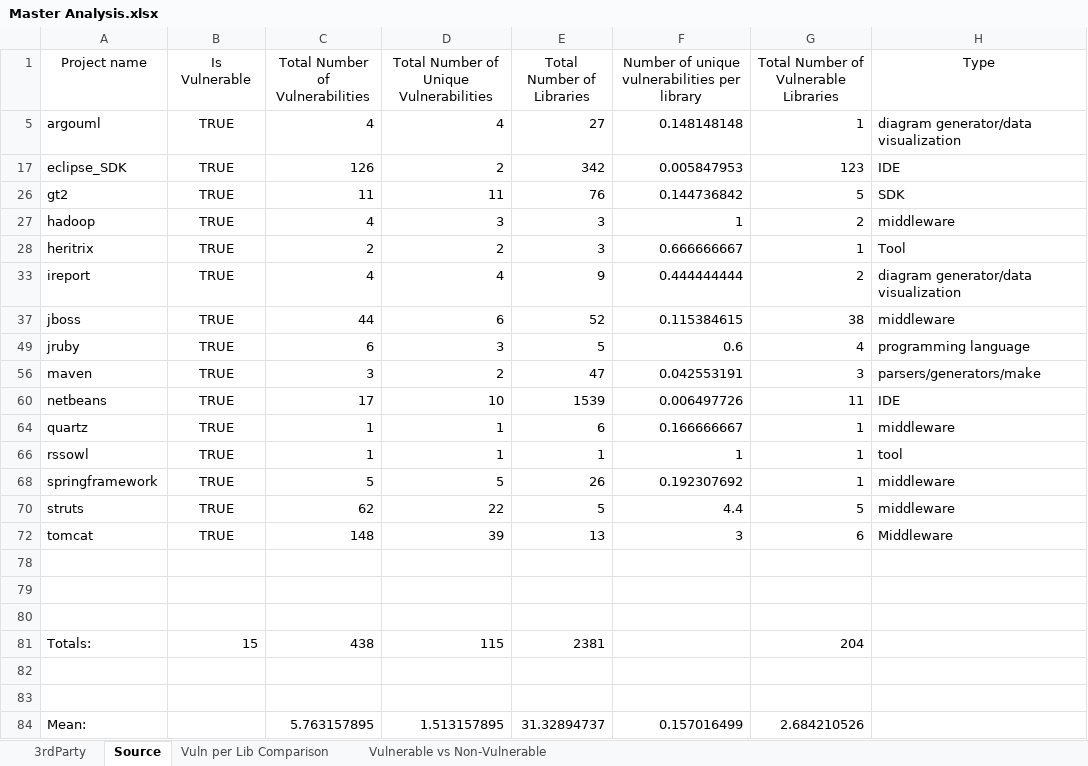
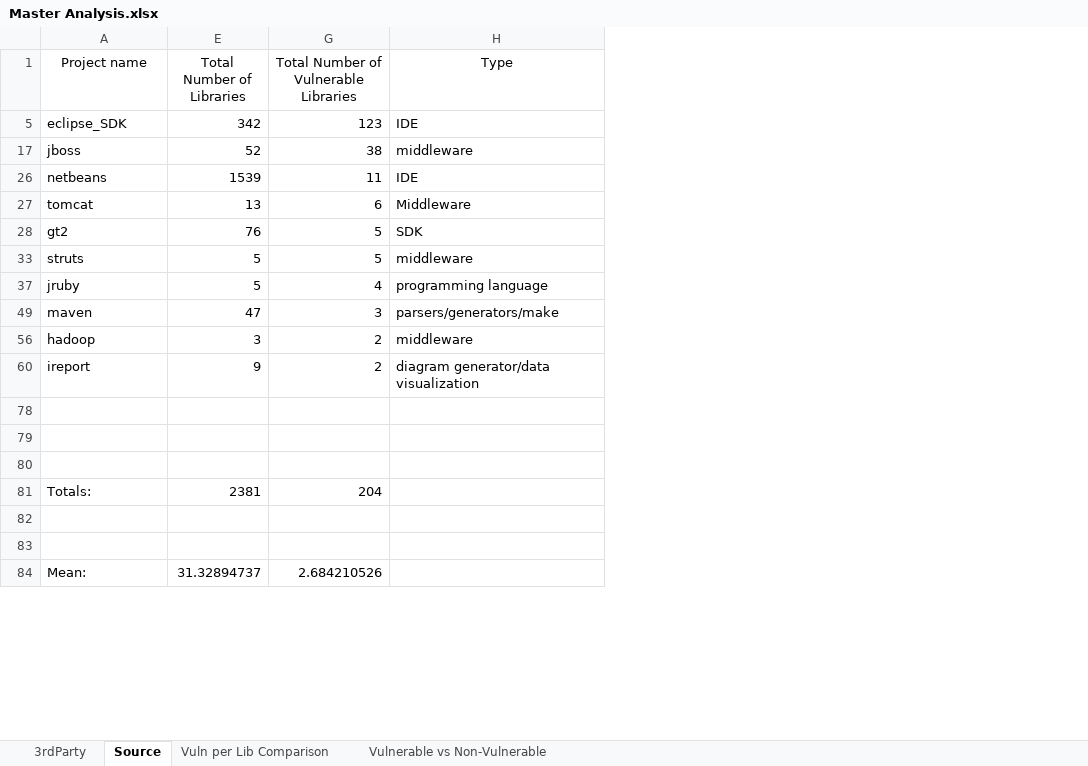
Before and after one commit to bcraig83/ThesisDoc, an Excel workbook: Master Analysis.xlsx, sheet Source, drawn as a sheet; only a part is shown; values as stored, in another font and other column widths than the file's, no borders; table styles not drawn; removed rows and columns are numbered as before the commit, all else as after; the diff names each change by its address in the sheet, - before the commit and + after, or states it on an @@ line.

Commit message:
ANA13: Add a section on the top ten projects which have libraries with the most vulnerabilities GEW4: Added a section on all the various tools that were used to help complete the project.

```diff
--- a/Master Analysis.xlsx (sheet Source)
+++ b/Master Analysis.xlsx (sheet Source)
@@ column B (Is Vulnerable) hidden, rows 17-26: TRUE | TRUE; rows 49-56: TRUE | TRUE; row 81: 15 @@
@@ column C (Total Number of Vulnerabilities) hidden, rows 17-26: 126 | 11; rows 49-56: 6 | 3; rows 81-84: 438 |  |  | 5.763157895 @@
@@ column D hidden, row 1: Total Number of Unique Vulnerabilities; rows 17-26: 2 | 11; rows 49-56: 3 | 2; rows 81-84: 115 |  |  | 1.513157895 @@
@@ column F hidden, row 1: Number of unique vulnerabilities per library; rows 17-26: 0.005847953 | 0.144736842; rows 49-56: 0.6 | 0.042553191; row 84: 0.157016499 @@
-row 5: argouml | TRUE | 4 | 4 | 27 | 0.148148148 | 1 | diagram generator/data visualization
@@ row 37 moved to row 17: jboss @@
@@ row 60 moved to row 26: netbeans @@
@@ row 72 moved to row 27: tomcat @@
-row 28: heritrix | TRUE | 2 | 2 | 3 | 0.666666667 | 1 | Tool
@@ row 70 moved to row 33: struts @@
-row 64: quartz | TRUE | 1 | 1 | 6 | 0.166666667 | 1 | middleware
-row 66: rssowl | TRUE | 1 | 1 | 1 | 1 | 1 | tool
-row 68: springframework | TRUE | 5 | 5 | 26 | 0.192307692 | 1 | middleware
@@ row 27 moved to row 56: hadoop @@
@@ row 33 moved to row 60: ireport @@
```
Also changed, not shown: charts or pictures, 1 other file.
